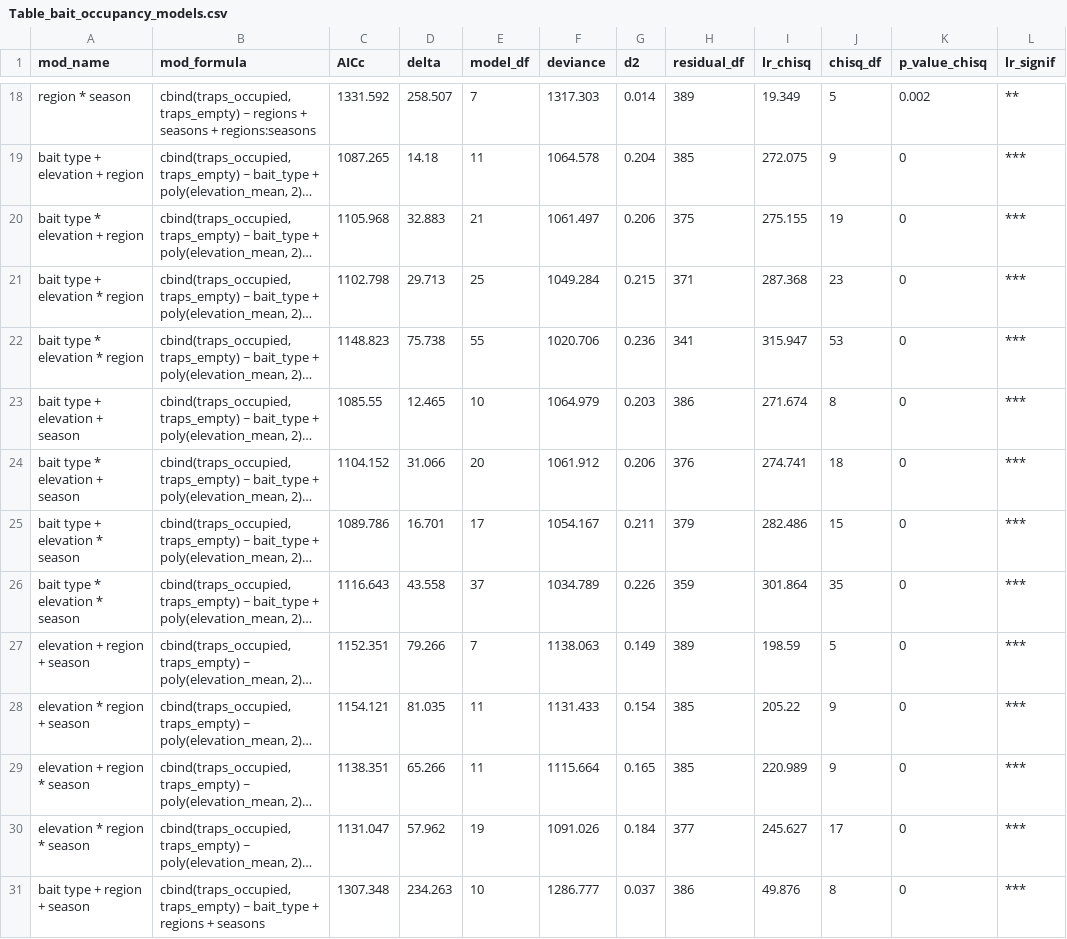
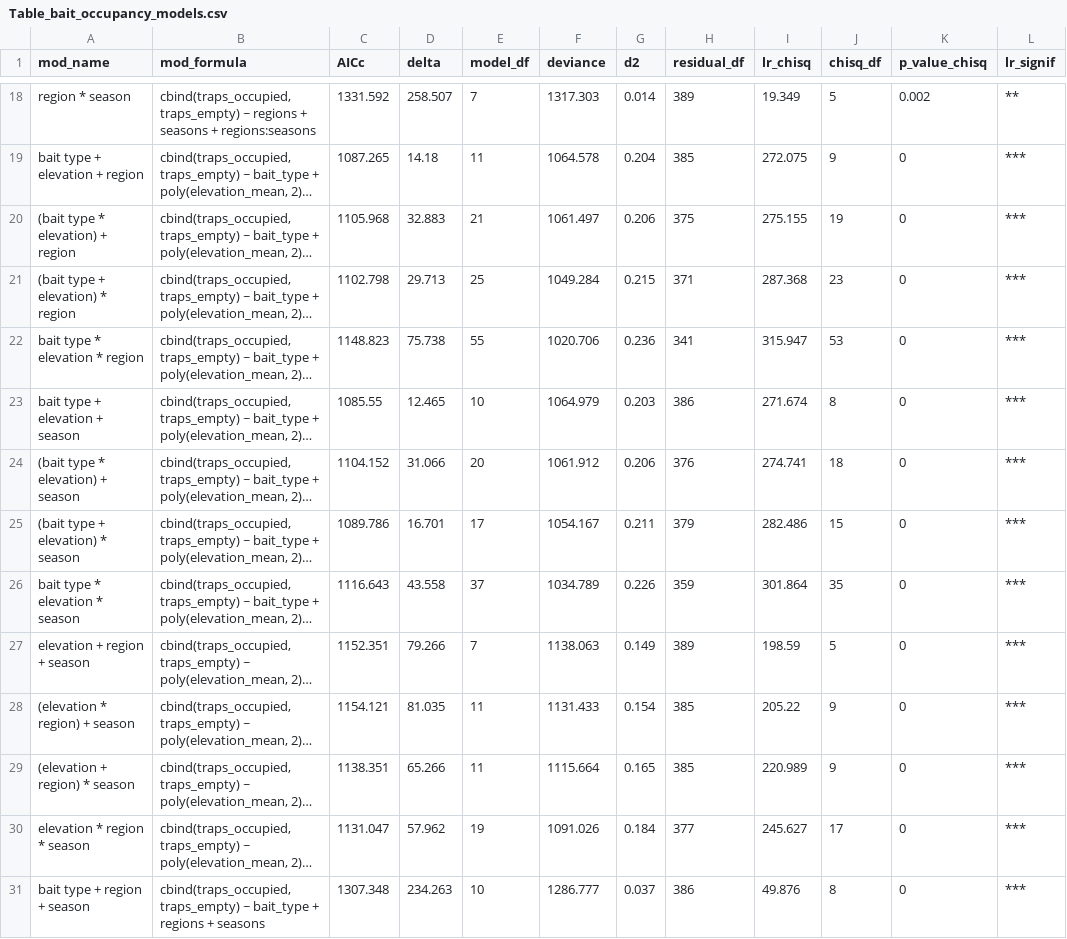
Before and after one commit to OndrejMottl/Ant_Nutrient_use, a CSV file: Outputs/Table_bait_occupancy_models.csv, drawn as a sheet; only a part is shown, gaps mark what is left out; long unchanged cells end in …; the diff covers the shown part only; the diff names each change by its address in the sheet, - before the commit and + after, or states it on an @@ line.

Commit message:
model names with parentheses: update all model outputs and tables with correct names of models

```diff
--- a/Outputs/Table_bait_occupancy_models.csv
+++ b/Outputs/Table_bait_occupancy_models.csv
-A20 (mod_name): bait type * elevation + region
+A20 (mod_name): (bait type * elevation) + region
-A21 (mod_name): bait type + elevation * region
+A21 (mod_name): (bait type + elevation) * region
-A24 (mod_name): bait type * elevation + season
+A24 (mod_name): (bait type * elevation) + season
-A25 (mod_name): bait type + elevation * season
+A25 (mod_name): (bait type + elevation) * season
-A28 (mod_name): elevation * region + season
+A28 (mod_name): (elevation * region) + season
-A29 (mod_name): elevation + region * season
+A29 (mod_name): (elevation + region) * season
```
Also changed, not shown: 8 edited cells elsewhere in this file, Outputs/table_guilds_proportions_occurences.csv, Outputs/table_richness_and_occurence_models.csv, 12 other files.
